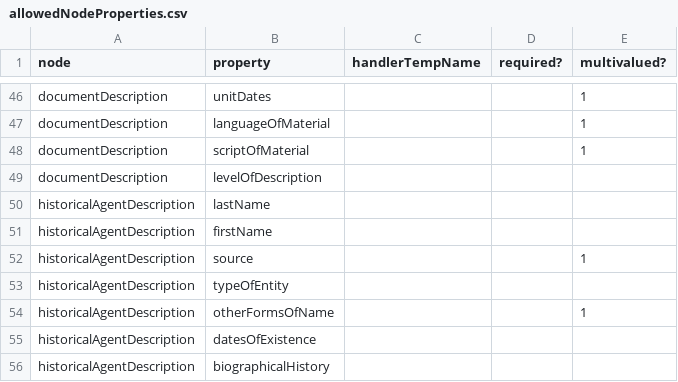
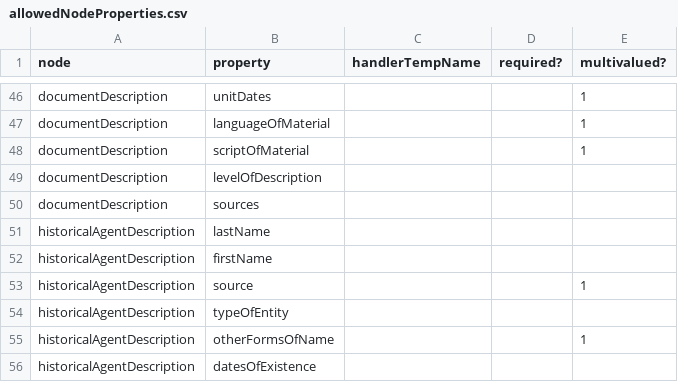
Before and after one commit to EHRI/ehri-rest, a CSV file: ehri-importers/src/main/resources/allowedNodeProperties.csv, drawn as a sheet; only a part is shown, gaps mark what is left out; the shorter side is filled out with more unchanged rows; the diff names each change by its address in the sheet, - before the commit and + after, or states it on an @@ line.

Commit message:
ukrainian file: project judaica in 'sources'

```diff
--- a/ehri-importers/src/main/resources/allowedNodeProperties.csv
+++ b/ehri-importers/src/main/resources/allowedNodeProperties.csv
+row 50: documentDescription | sources
```
Also changed, not shown: 1 other file.
